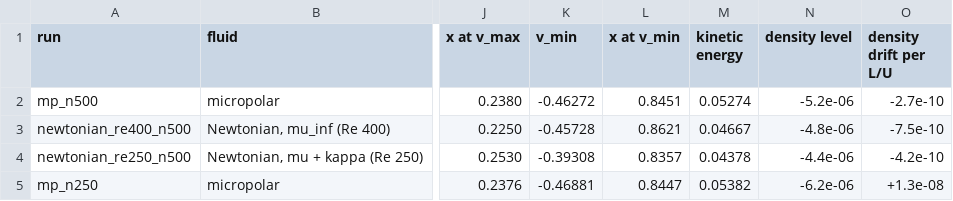
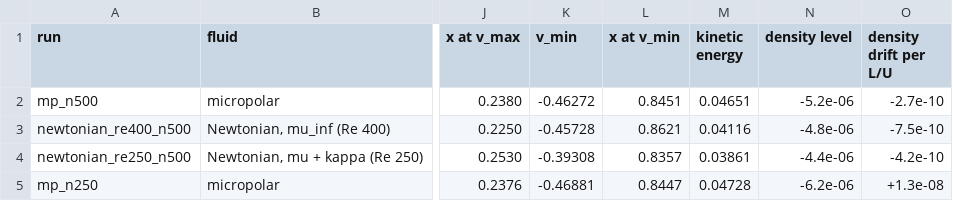
Before and after one commit to cchenyixuan/vulkan-demo, a CSV file: data/micropolar/ch5_draft/tab_11_micropolar_cavity.csv, drawn as a sheet; only a part is shown, gaps mark what is left out; the diff names each change by its address in the sheet, - before the commit and + after, or states it on an @@ line.

```diff
--- a/data/micropolar/ch5_draft/tab_11_micropolar_cavity.csv
+++ b/data/micropolar/ch5_draft/tab_11_micropolar_cavity.csv
-M2 (kinetic energy): 0.05274
+M2 (kinetic energy): 0.04651
-M3 (kinetic energy): 0.04667
+M3 (kinetic energy): 0.04116
-M4 (kinetic energy): 0.04378
+M4 (kinetic energy): 0.03861
-M5 (kinetic energy): 0.05382
+M5 (kinetic energy): 0.04728
```
Also changed, not shown: 23 other files.
